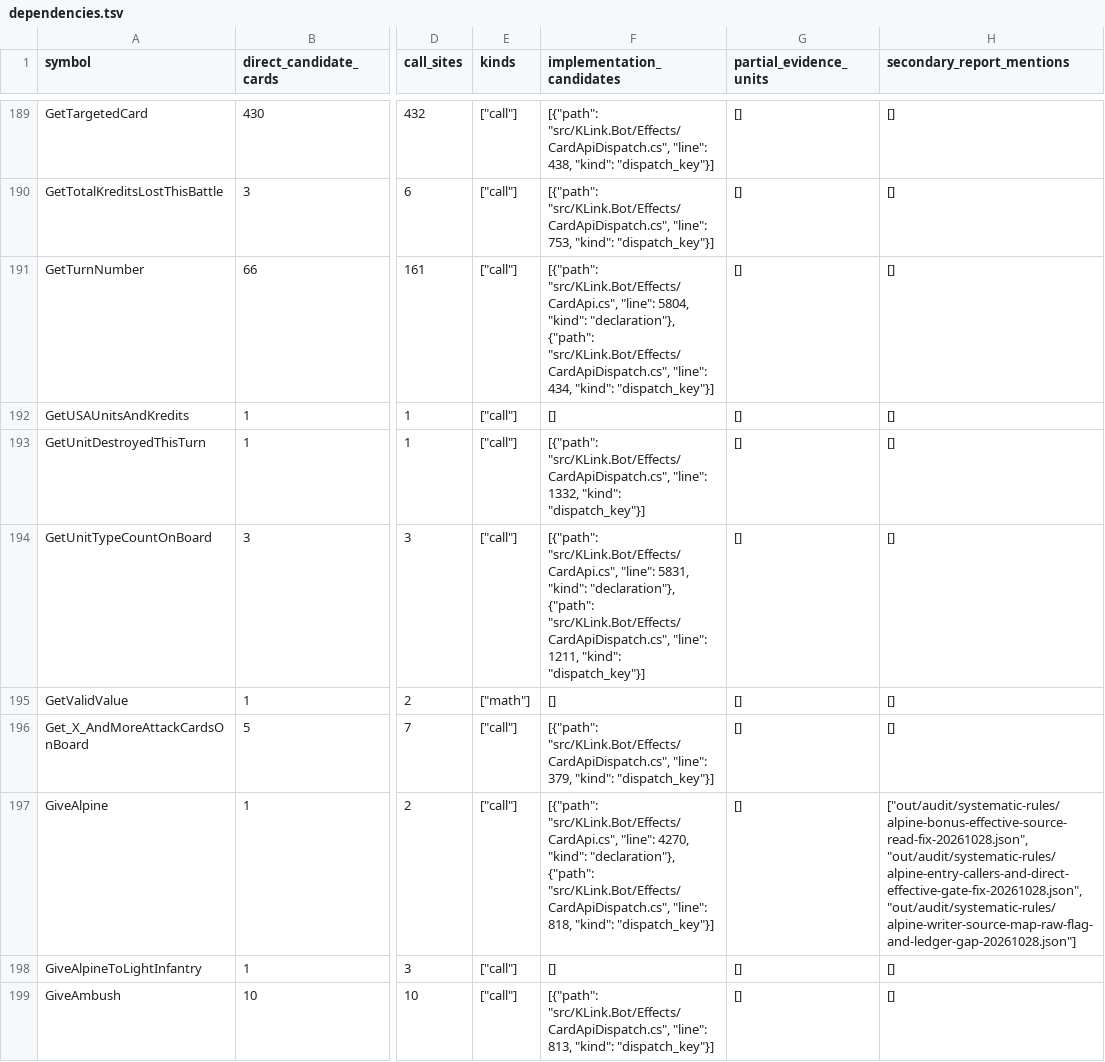
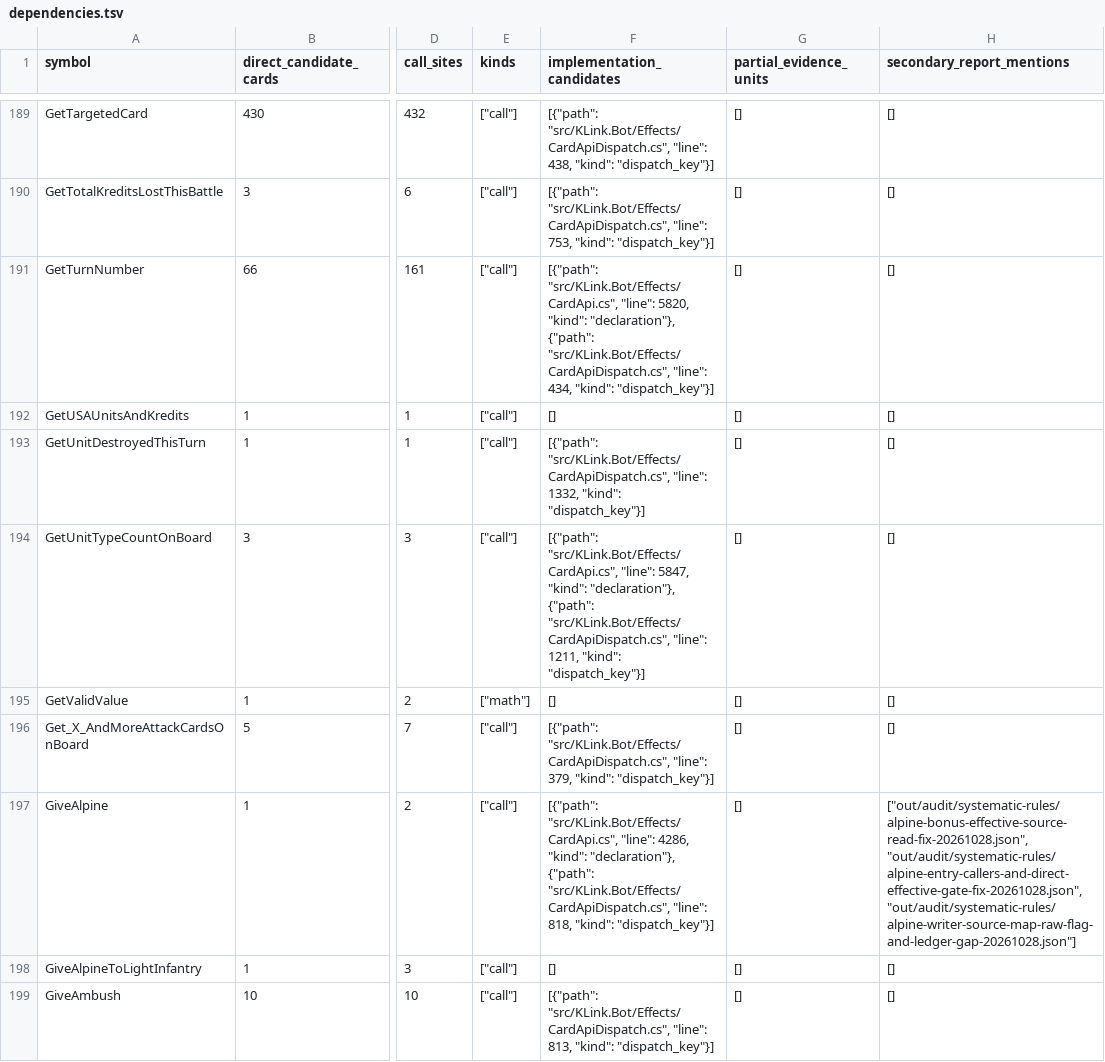
Before and after one commit to Xuewu-awa/KLink-bot, a TSV file: out/audit/coverage-matrix/dependencies.tsv, drawn as a sheet; only a part is shown, gaps mark what is left out; the diff covers the shown part only; the diff names each change by its address in the sheet, - before the commit and + after, or states it on an @@ line.

```diff
--- a/out/audit/coverage-matrix/dependencies.tsv
+++ b/out/audit/coverage-matrix/dependencies.tsv
-F191 (implementation_candidates): …"src/KLink.Bot/Effects/CardApi.cs", "line": 5804, "kind": "declaration"},…
+F191 (implementation_candidates): …"src/KLink.Bot/Effects/CardApi.cs", "line": 5820, "kind": "declaration"},…
-F194 (implementation_candidates): …"src/KLink.Bot/Effects/CardApi.cs", "line": 5831, "kind": "declaration"},…
+F194 (implementation_candidates): …"src/KLink.Bot/Effects/CardApi.cs", "line": 5847, "kind": "declaration"},…
-F197 (implementation_candidates): …"src/KLink.Bot/Effects/CardApi.cs", "line": 4270, "kind": "declaration"},…
+F197 (implementation_candidates): …"src/KLink.Bot/Effects/CardApi.cs", "line": 4286, "kind": "declaration"},…
```
Also changed, not shown: 58 edited cells elsewhere in this file, out/audit/coverage-matrix/open_items.tsv, out/audit/coverage-matrix/reports.tsv, 15 other files.
